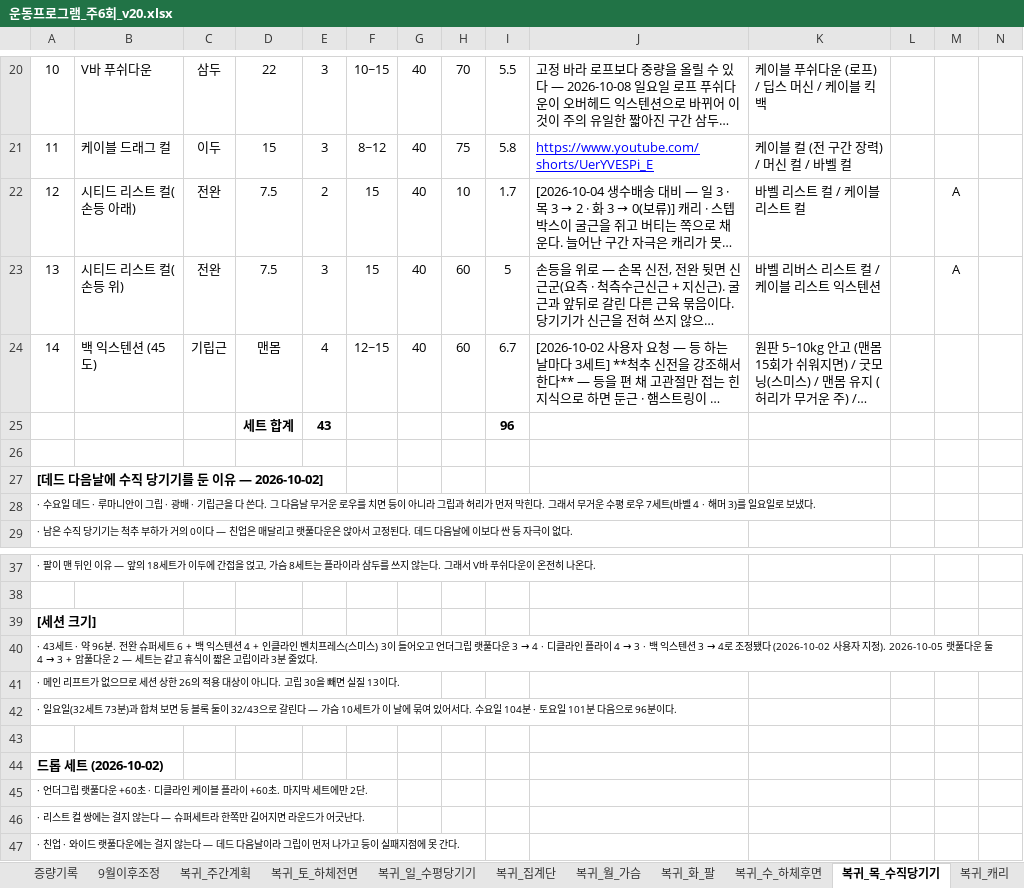
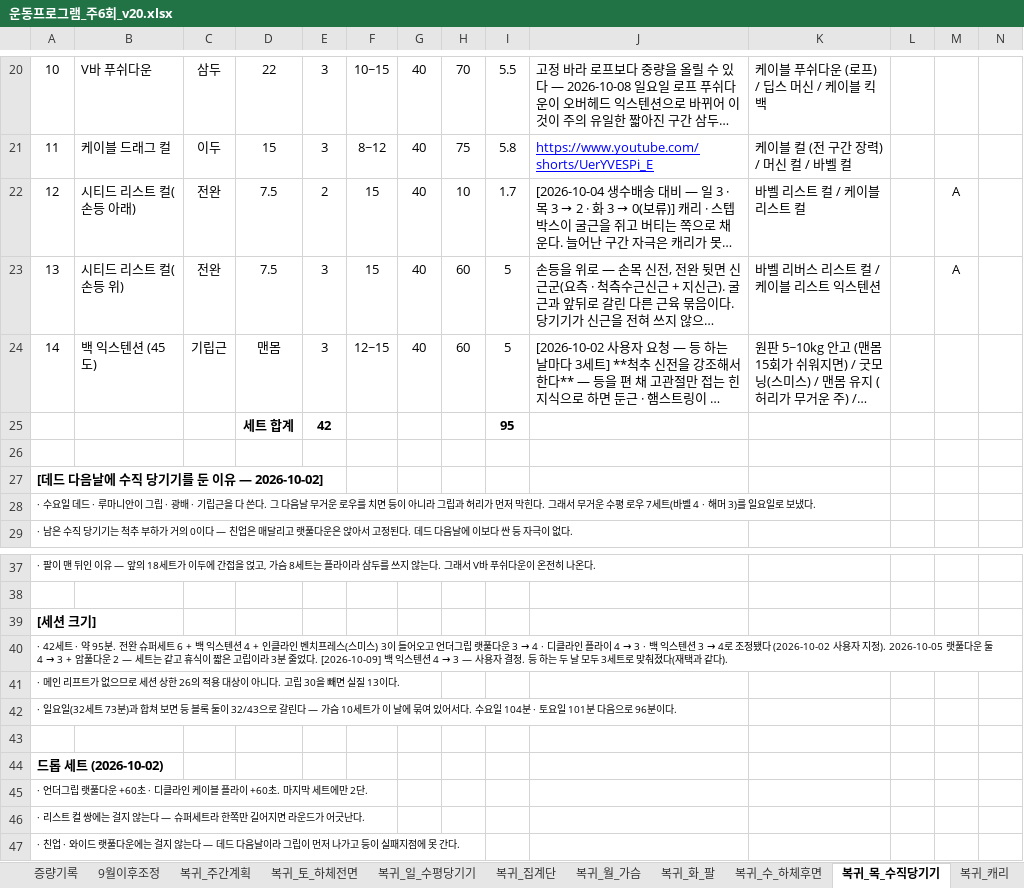
Before and after one commit to ktmffl-max/health1234, an Excel workbook: 운동프로그램_주6회_v20.xlsx, sheet 복귀_목_수직당기기, drawn as a sheet; only a part is shown, gaps mark what is left out; long unchanged cells end in …; values as stored, in another font and other column widths than the file's, no borders; removed rows and columns are numbered as before the commit, all else as after; the diff names each change by its address in the sheet, - before the commit and + after, or states it on an @@ line.

```diff
--- a/운동프로그램_주6회_v20.xlsx (sheet 복귀_목_수직당기기)
+++ b/운동프로그램_주6회_v20.xlsx (sheet 복귀_목_수직당기기)
-E24: 4
+E24: 3
-I24: 6.7
+I24: 5
-row 25:  |  |  | 세트 합계 | 43 |  |  |  | 96
+row 25:  |  |  | 세트 합계 | 42 |  |  |  | 95
@@ A40: · 43세트 · 약 96분. 전완 슈퍼세트 6 + 백 익스텐션 4 + 인클라인 벤치프레스(스미스) 3이 들어오고 언더그립 랫풀다운 3 → 4 · 디클라인 플라이 4 → 3 · 백 익스텐션 3 → 4로 조정됐다 (2026-10-02 사용자 지정). 2026-10-05 랫풀다운 둘 4 → 3 + 암풀다운 2 — 세트는 같고 휴식이 짧은 고립이라 3분 줄었다. → · 42세트 · 약 95분. 전완 슈퍼세트 6 + 백 익스텐션 4 + 인클라인 벤치프레스(스미스) 3이 들어오고 언더그립 랫풀다운 3 → 4 · 디클라인 플라이 4 → 3 · 백 익스텐션 3 → 4로 조정됐다 (2026-10-02 사용자 지정). 2026-10-05 랫풀다운 둘 4 → 3 + 암풀다운 2 — 세트는 같고 휴식이 짧은 고립이라 3분 줄었다. [2026-10-09] 백 익스텐션 4 → 3 — 사용자 결정. 등 하는 두 날 모두 3세트로 맞춰졌다(재택과 같다). @@
```
Also changed, not shown: sheet 복귀_주간계획, sheet 복귀_세트검산, 2 other files.
